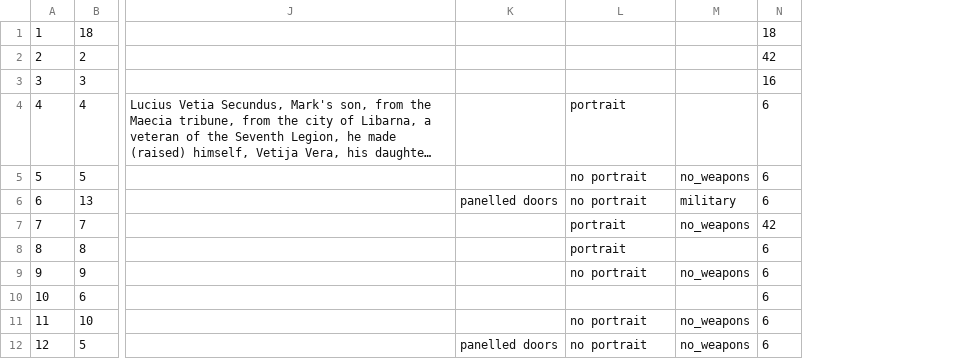
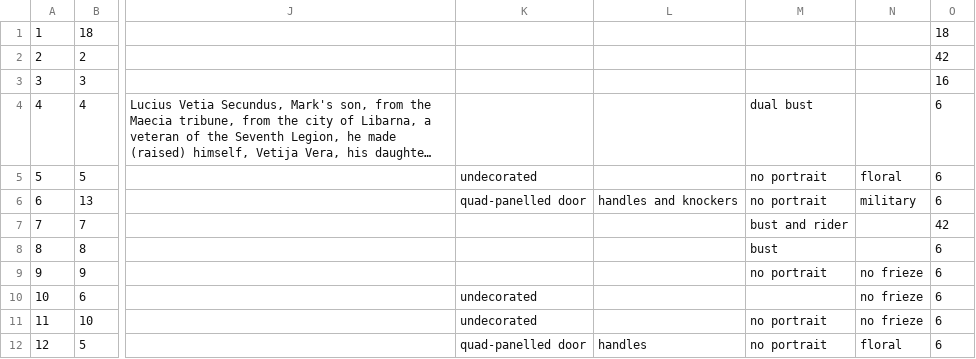
Before and after one commit to EwanSC/BromansCoopey, a CSV file: monument-spreadsheet.csv, drawn as a sheet; only a part is shown, gaps mark what is left out; long unchanged cells end in …; removed rows and columns are numbered as before the commit, all else as after; the diff covers the shown part only; the diff names each change by its address in the sheet, - before the commit and + after, or states it on an @@ line.

```diff
--- a/monument-spreadsheet.csv
+++ b/monument-spreadsheet.csv
-column K, rows 6-12: panelled doors |  |  |  |  |  | panelled doors
+column K, rows 5-12: undecorated | quad-panelled door |  |  |  | undecorated | undecorated | quad-panelled door
+column L, rows 6-12: handles and knockers |  |  |  |  |  | handles
-column M, rows 5-12: no_weapons | military | no_weapons |  | no_weapons |  | no_weapons | no_weapons
+column N, rows 5-12: floral | military |  |  | no frieze | no frieze | no frieze | floral
-M4: portrait
+M4: dual bust
-M7: portrait
+M7: bust and rider
-M8: portrait
+M8: bust
```
Also changed, not shown: 32 edited cells elsewhere in this file, 2 other files.
